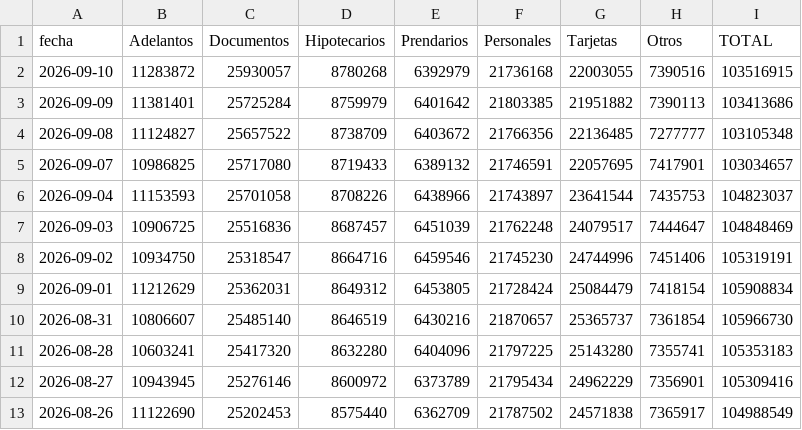
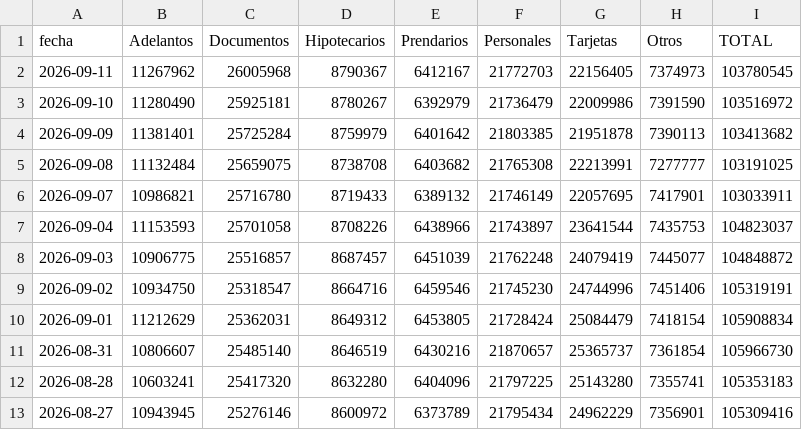
Before and after one commit to jesusrobles824/Automatizacion-descarga-bases-de-datos-Python, a CSV file: Préstamos_sector_privado_en_pesos_en_millones_por_tipo_crédito.csv, drawn as a sheet; only a part is shown; the shorter side is filled out with more unchanged rows.

```diff
--- a/Préstamos_sector_privado_en_pesos_en_millones_por_tipo_crédito.csv
+++ b/Préstamos_sector_privado_en_pesos_en_millones_por_tipo_crédito.csv
@@ -1,8 +1,9 @@
 fecha,Adelantos,Documentos,Hipotecarios,Prendarios,Personales,Tarjetas,Otros,TOTAL
-2026-09-10,11283872,25930057,8780268,6392979,21736168,22003055,7390516,103516915
-2026-09-09,11381401,25725284,8759979,6401642,21803385,21951882,7390113,103413686
-2026-09-08,11124827,25657522,8738709,6403672,21766356,22136485,7277777,103105348
-2026-09-07,10986825,25717080,8719433,6389132,21746591,22057695,7417901,103034657
+2026-09-11,11267962,26005968,8790367,6412167,21772703,22156405,7374973,103780545
+2026-09-10,11280490,25925181,8780267,6392979,21736479,22009986,7391590,103516972
+2026-09-09,11381401,25725284,8759979,6401642,21803385,21951878,7390113,103413682
+2026-09-08,11132484,25659075,8738708,6403682,21765308,22213991,7277777,103191025
+2026-09-07,10986821,25716780,8719433,6389132,21746149,22057695,7417901,103033911
 2026-09-04,11153593,25701058,8708226,6438966,21743897,23641544,7435753,104823037
-2026-09-03,10906725,25516836,8687457,6451039,21762248,24079517,7444647,104848469
+2026-09-03,10906775,25516857,8687457,6451039,21762248,24079419,7445077,104848872
 2026-09-02,10934750,25318547,8664716,6459546,21745230,24744996,7451406,105319191
```
Also changed, not shown: Depósitos_tesoro_en_millones_pesos_usd.csv, Principales_Tasas_de_Interés_de_Mercado.csv, 7 other files.
